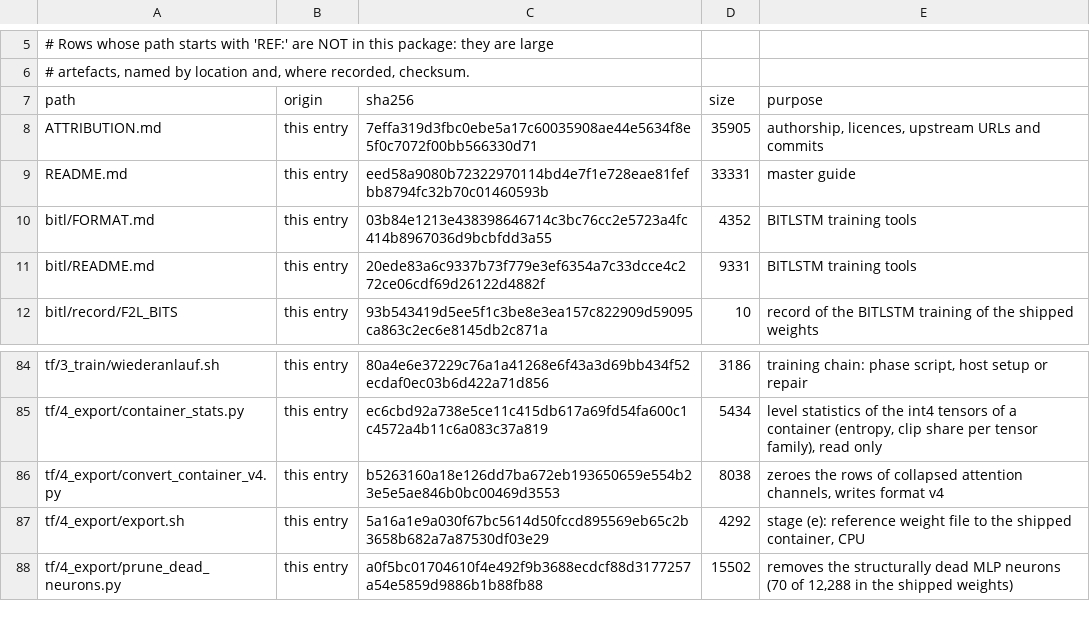
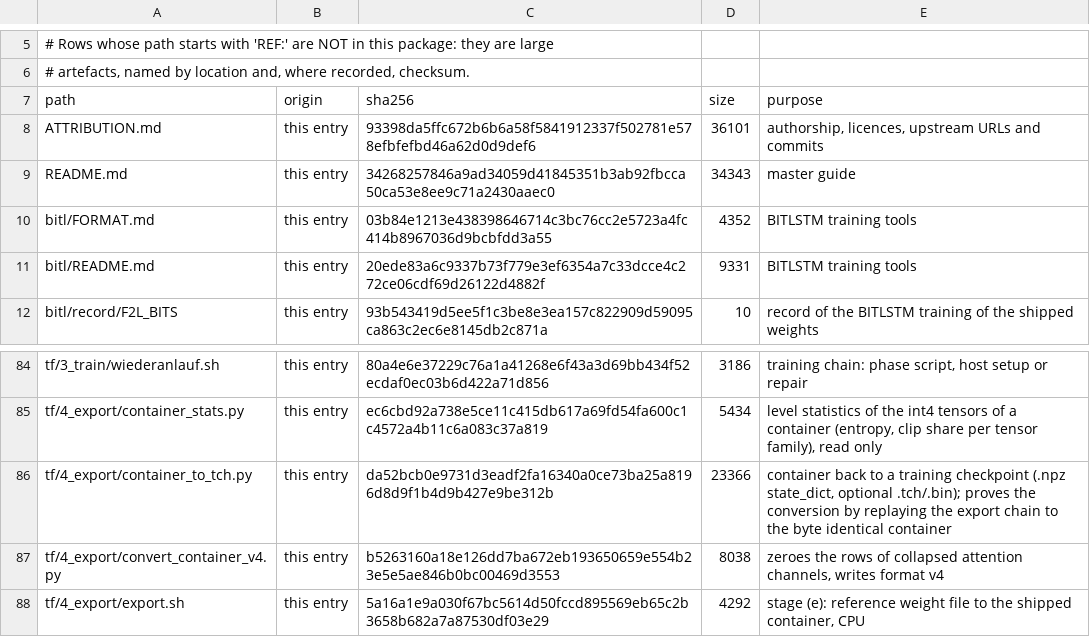
Before and after one commit to sgyorgy/cmix-neif-2.0, a TSV file: training/MANIFEST.tsv, drawn as a sheet; only a part is shown, gaps mark what is left out; the shorter side is filled out with more unchanged rows.

```diff
--- a/training/MANIFEST.tsv
+++ b/training/MANIFEST.tsv
@@ -7,4 +7,4 @@
 path	origin	sha256	size	purpose
-ATTRIBUTION.md	this entry	7effa319d3fbc0ebe5a17c60035908ae44e5634f8e5f0c7072f00bb566330d71	35905	authorship, licences, upstream URLs and commits
-README.md	this entry	eed58a9080b72322970114bd4e7f1e728eae81fefbb8794fc32b70c01460593b	33331	master guide
+ATTRIBUTION.md	this entry	93398da5ffc672b6b6a58f5841912337f502781e578efbfefbd46a62d0d9def6	36101	authorship, licences, upstream URLs and commits
+README.md	this entry	34268257846a9ad34059d41845351b3ab92fbcca50ca53e8ee9c71a2430aaec0	34343	master guide
 bitl/FORMAT.md	this entry	03b84e1213e438398646714c3bc76cc2e5723a4fc414b8967036d9bcbfdd3a55	4352	BITLSTM training tools
@@ -85,2 +85,3 @@ tf/3_train/wiederanlauf.sh	this entry	80a4e6e37229c76a1a41268e6f43a3d69bb434f52e
 tf/4_export/container_stats.py	this entry	ec6cbd92a738e5ce11c415db617a69fd54fa600c1c4572a4b11c6a083c37a819	5434	level statistics of the int4 tensors of a container (entropy, clip share per tensor family), read only
+tf/4_export/container_to_tch.py	this entry	da52bcb0e9731d3eadf2fa16340a0ce73ba25a8196d8d9f1b4d9b427e9be312b	23366	container back to a training checkpoint (.npz state_dict, optional .tch/.bin); proves the conversion by replaying the export chain to the byte identical container
 tf/4_export/convert_container_v4.py	this entry	b5263160a18e126dd7ba672eb193650659e554b23e5e5ae846b0bc00469d3553	8038	zeroes the rows of collapsed attention channels, writes format v4
```
Also changed, not shown: 3 other files.
